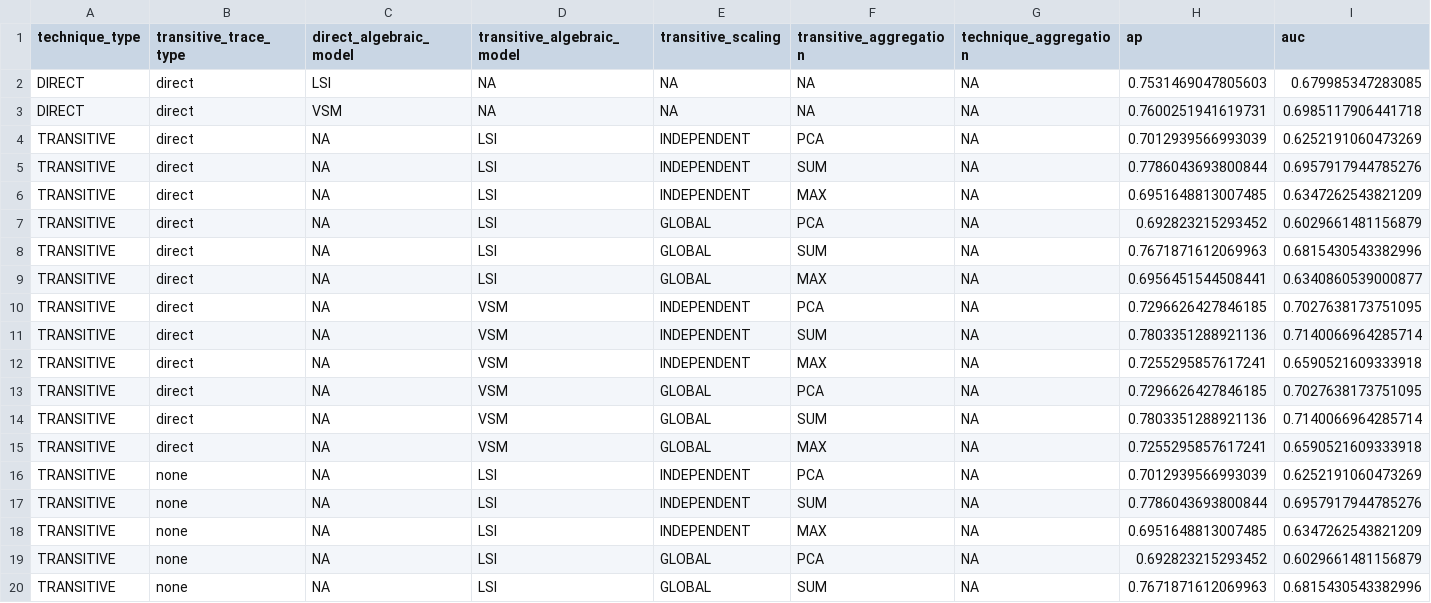
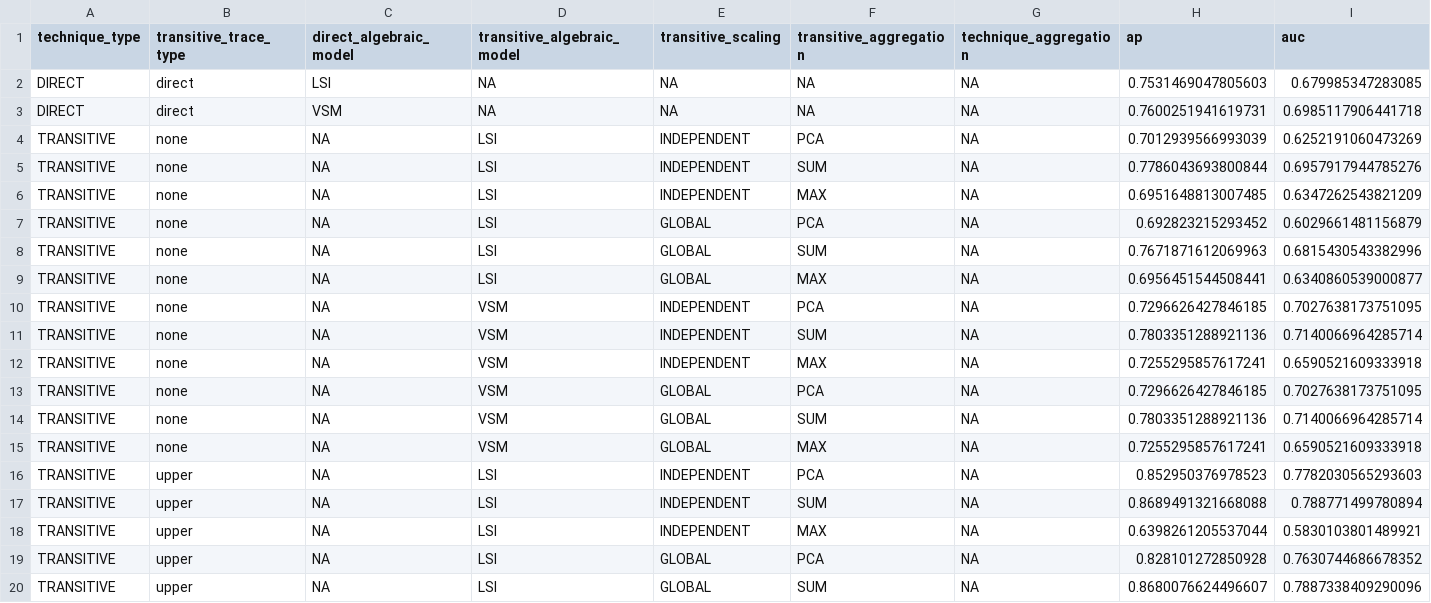
Before and after one commit to thearod5/LeveragingIntermediateArtifacts, a CSV file: data/metric_tables/EBT.csv, drawn as a sheet; only a part is shown; the shorter side is filled out with more unchanged rows; rows hold the shown columns only; the diff names each change by its address in the sheet, - before the commit and + after, or states it on an @@ line.

```diff
--- a/data/metric_tables/EBT.csv
+++ b/data/metric_tables/EBT.csv
-row 4: TRANSITIVE | direct | NA | LSI | INDEPENDENT | PCA | NA | 0.7012939566993039 | 0.6252191060473269
-row 5: TRANSITIVE | direct | NA | LSI | INDEPENDENT | SUM | NA | 0.7786043693800844 | 0.6957917944785276
-row 6: TRANSITIVE | direct | NA | LSI | INDEPENDENT | MAX | NA | 0.6951648813007485 | 0.6347262543821209
-row 7: TRANSITIVE | direct | NA | LSI | GLOBAL | PCA | NA | 0.692823215293452 | 0.6029661481156879
-row 8: TRANSITIVE | direct | NA | LSI | GLOBAL | SUM | NA | 0.7671871612069963 | 0.6815430543382996
-row 9: TRANSITIVE | direct | NA | LSI | GLOBAL | MAX | NA | 0.6956451544508441 | 0.6340860539000877
-row 10: TRANSITIVE | direct | NA | VSM | INDEPENDENT | PCA | NA | 0.7296626427846185 | 0.7027638173751095
-row 11: TRANSITIVE | direct | NA | VSM | INDEPENDENT | SUM | NA | 0.7803351288921136 | 0.7140066964285714
-row 12: TRANSITIVE | direct | NA | VSM | INDEPENDENT | MAX | NA | 0.7255295857617241 | 0.6590521609333918
-row 13: TRANSITIVE | direct | NA | VSM | GLOBAL | PCA | NA | 0.7296626427846185 | 0.7027638173751095
-row 14: TRANSITIVE | direct | NA | VSM | GLOBAL | SUM | NA | 0.7803351288921136 | 0.7140066964285714
-row 15: TRANSITIVE | direct | NA | VSM | GLOBAL | MAX | NA | 0.7255295857617241 | 0.6590521609333918
```
Also changed, not shown: data/aggregates/best.csv, data/metric_tables/Drone.csv, 24 other files.
